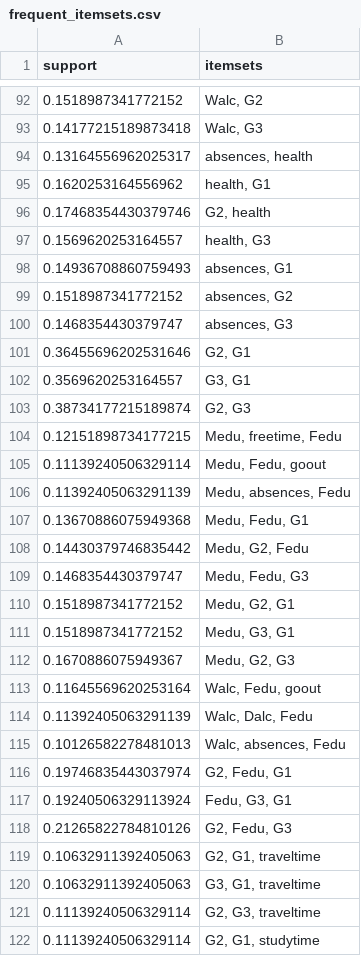
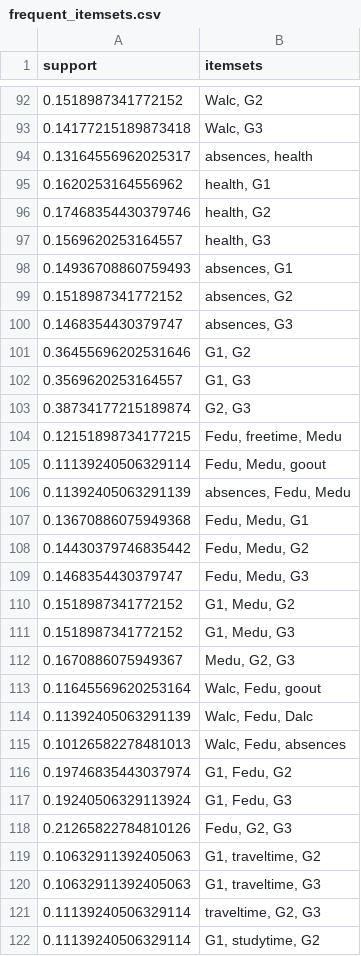
Before and after one commit to dmtkfs/vscode-projects, a CSV file: INSE6180/outputs/frequent_itemsets.csv, drawn as a sheet; only a part is shown, gaps mark what is left out; the diff covers the shown part only.

```diff
--- a/INSE6180/outputs/frequent_itemsets.csv
+++ b/INSE6180/outputs/frequent_itemsets.csv
@@ -95,3 +95,3 @@ support,itemsets
 0.1620253164556962,"health, G1"
-0.17468354430379746,"G2, health"
+0.17468354430379746,"health, G2"
 0.1569620253164557,"health, G3"
@@ -100,23 +100,23 @@ support,itemsets
 0.1468354430379747,"absences, G3"
-0.36455696202531646,"G2, G1"
-0.3569620253164557,"G3, G1"
+0.36455696202531646,"G1, G2"
+0.3569620253164557,"G1, G3"
 0.38734177215189874,"G2, G3"
-0.12151898734177215,"Medu, freetime, Fedu"
-0.11139240506329114,"Medu, Fedu, goout"
-0.11392405063291139,"Medu, absences, Fedu"
-0.13670886075949368,"Medu, Fedu, G1"
-0.14430379746835442,"Medu, G2, Fedu"
-0.1468354430379747,"Medu, Fedu, G3"
-0.1518987341772152,"Medu, G2, G1"
-0.1518987341772152,"Medu, G3, G1"
+0.12151898734177215,"Fedu, freetime, Medu"
+0.11139240506329114,"Fedu, Medu, goout"
+0.11392405063291139,"absences, Fedu, Medu"
+0.13670886075949368,"Fedu, Medu, G1"
+0.14430379746835442,"Fedu, Medu, G2"
+0.1468354430379747,"Fedu, Medu, G3"
+0.1518987341772152,"G1, Medu, G2"
+0.1518987341772152,"G1, Medu, G3"
 0.1670886075949367,"Medu, G2, G3"
 0.11645569620253164,"Walc, Fedu, goout"
-0.11392405063291139,"Walc, Dalc, Fedu"
-0.10126582278481013,"Walc, absences, Fedu"
-0.19746835443037974,"G2, Fedu, G1"
-0.19240506329113924,"Fedu, G3, G1"
-0.21265822784810126,"G2, Fedu, G3"
-0.10632911392405063,"G2, G1, traveltime"
-0.10632911392405063,"G3, G1, traveltime"
-0.11139240506329114,"G2, G3, traveltime"
-0.11139240506329114,"G2, G1, studytime"
+0.11392405063291139,"Walc, Fedu, Dalc"
+0.10126582278481013,"Walc, Fedu, absences"
+0.19746835443037974,"G1, Fedu, G2"
+0.19240506329113924,"G1, Fedu, G3"
+0.21265822784810126,"Fedu, G2, G3"
+0.10632911392405063,"G1, traveltime, G2"
+0.10632911392405063,"G1, traveltime, G3"
+0.11139240506329114,"traveltime, G2, G3"
+0.11139240506329114,"G1, studytime, G2"
```
Also changed, not shown: 68 edited cells elsewhere in this file, INSE6180/outputs/anonymized_data.csv, INSE6180/outputs/association_rules.csv, 9 other files.
